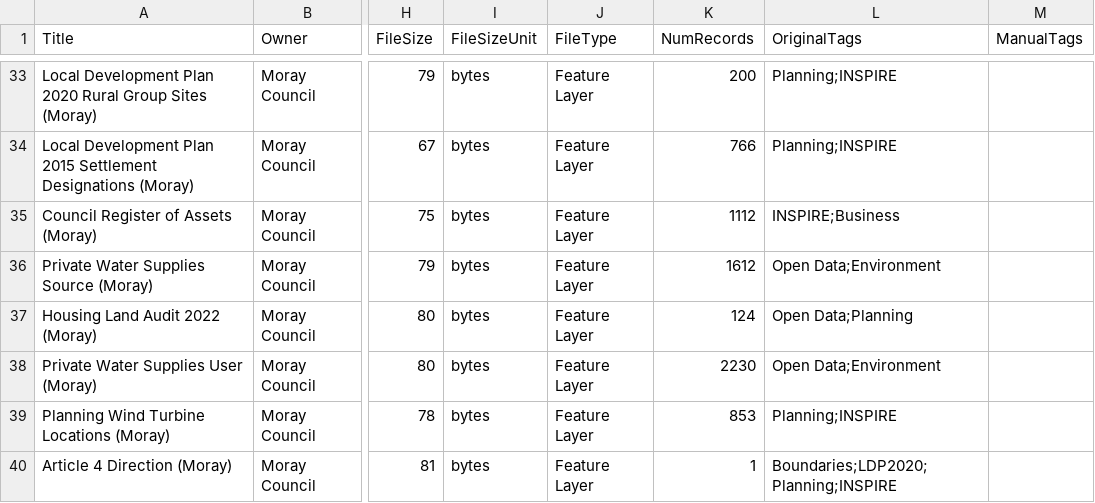
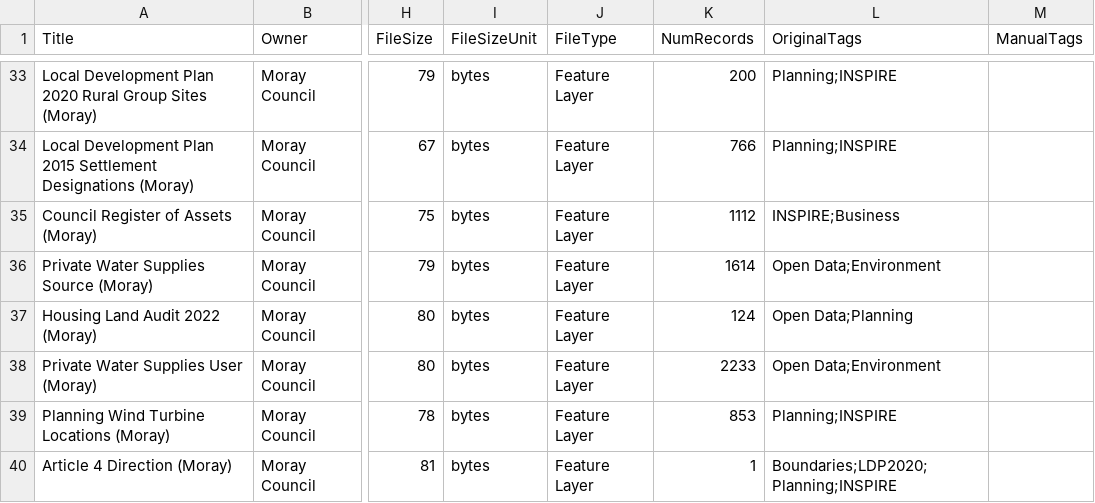
Before and after one commit to OpenDataScotland/the_od_bods, a CSV file: data/arcgis/moray.csv, drawn as a sheet; only a part is shown, gaps mark what is left out; the diff names each change by its address in the sheet, - before the commit and + after, or states it on an @@ line.

```diff
--- a/data/arcgis/moray.csv
+++ b/data/arcgis/moray.csv
-K36 (NumRecords): 1612
+K36 (NumRecords): 1614
-K38 (NumRecords): 2230
+K38 (NumRecords): 2233
```
Also changed, not shown: data/USMART/Cycling Scotland.csv, data/USMART/Dumfries and Galloway Council.csv, 11 other files.
